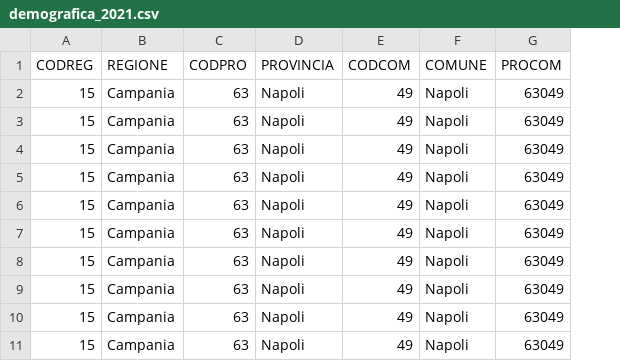
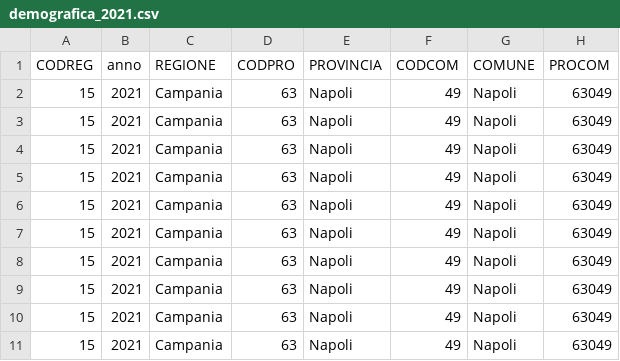
Before and after one commit to erasmdif/CURE_data_explorer, a CSV file: data/demografica_2021.csv, drawn as a sheet; only a part is shown; the diff names each change by its address in the sheet, - before the commit and + after, or states it on an @@ line.

```diff
--- a/data/demografica_2021.csv
+++ b/data/demografica_2021.csv
+column B (anno), rows 2-11: all 2021
```
Also changed, not shown: data/spiegazione_dati.csv, 27 other files.
